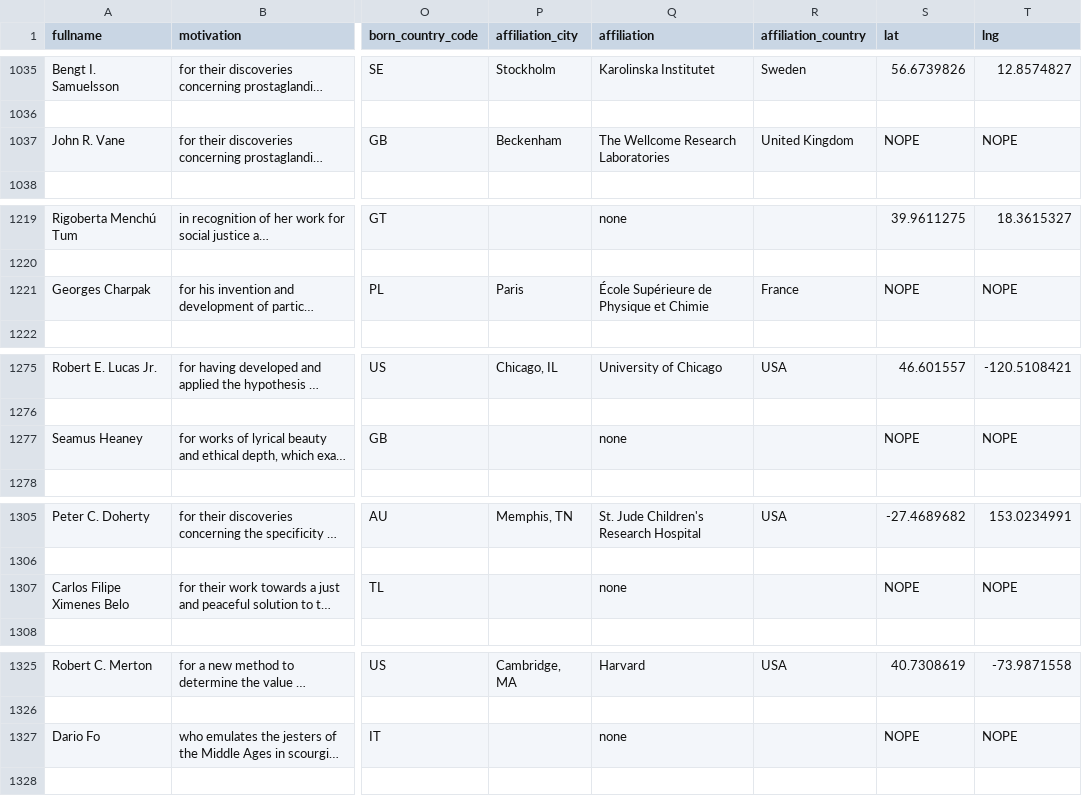
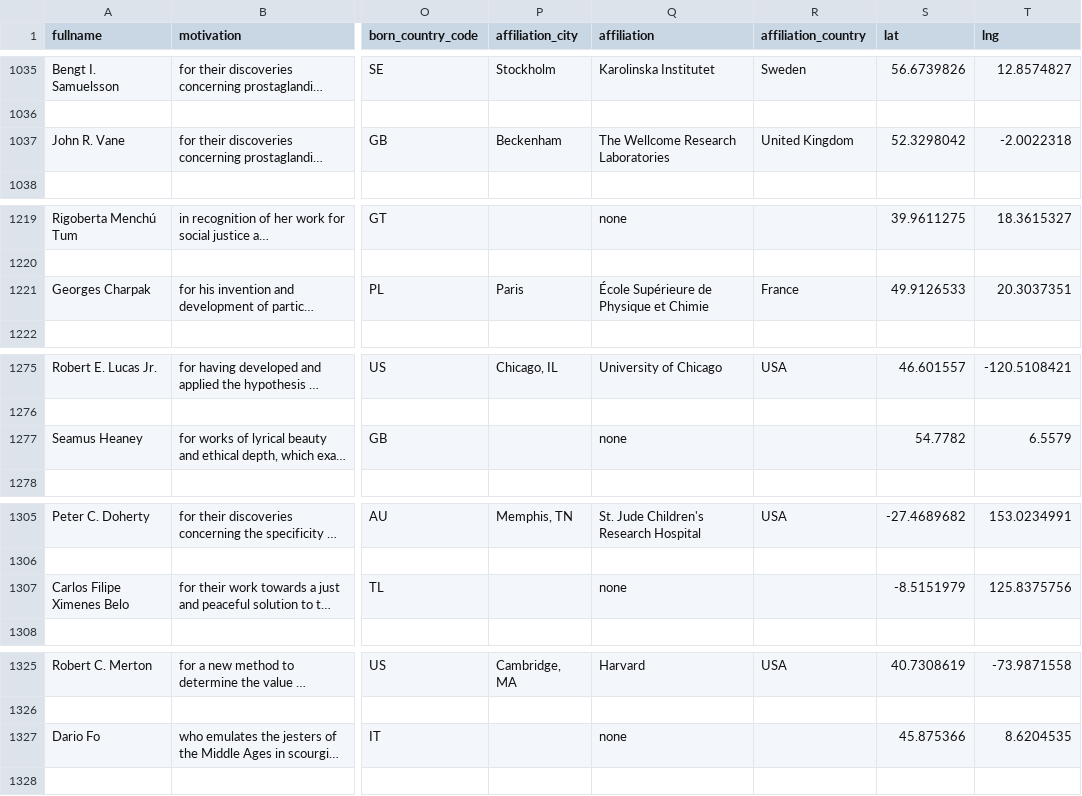
Before and after one commit to jbeta51/Nobel-Laureate-viz, a CSV file: nobel_laureates_clean.csv, drawn as a sheet; only a part is shown, gaps mark what is left out; long unchanged cells end in …; the diff covers the shown part only; the diff names each change by its address in the sheet, - before the commit and + after, or states it on an @@ line.

```diff
--- a/nobel_laureates_clean.csv
+++ b/nobel_laureates_clean.csv
-S1037 (lat): NOPE
+S1037 (lat): 52.3298042
-T1037 (lng): NOPE
+T1037 (lng): -2.0022318
-S1221 (lat): NOPE
+S1221 (lat): 49.9126533
-T1221 (lng): NOPE
+T1221 (lng): 20.3037351
-S1277 (lat): NOPE
+S1277 (lat): 54.7782
-T1277 (lng): NOPE
+T1277 (lng): 6.5579
-S1307 (lat): NOPE
+S1307 (lat): -8.5151979
-T1307 (lng): NOPE
+T1307 (lng): 125.8375756
-S1327 (lat): NOPE
+S1327 (lat): 45.875366
-T1327 (lng): NOPE
+T1327 (lng): 8.6204535
```
Also changed, not shown: 26 edited cells elsewhere in this file.
